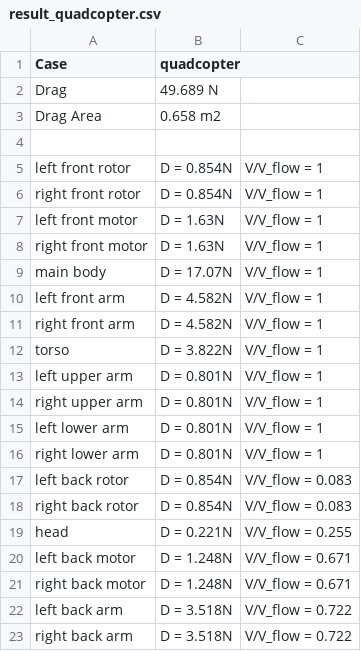
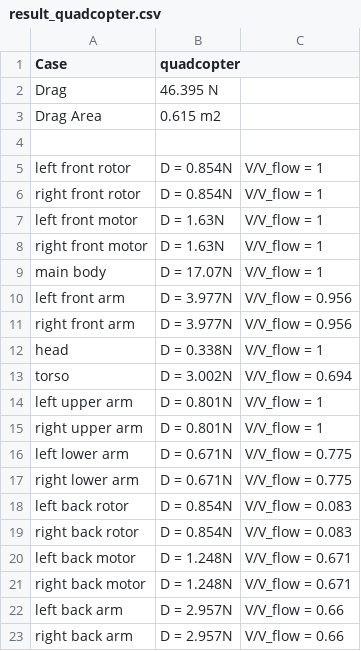
Before and after one commit to spockele/drag-tool, a CSV file: data/result_quadcopter.csv, drawn as a sheet.

Commit message:
Updated data

```diff
--- a/data/result_quadcopter.csv
+++ b/data/result_quadcopter.csv
@@ -1,4 +1,4 @@
 Case, quadcopter,
-Drag, 49.689 N,
-Drag Area, 0.658 m2,
+Drag, 46.395 N,
+Drag Area, 0.615 m2,
 
@@ -9,15 +9,15 @@ right front motor, D = 1.63N , V/V_flow = 1,
 main body, D = 17.07N , V/V_flow = 1,
-left front arm, D = 4.582N , V/V_flow = 1,
-right front arm, D = 4.582N , V/V_flow = 1,
-torso, D = 3.822N , V/V_flow = 1,
+left front arm, D = 3.977N , V/V_flow = 0.956,
+right front arm, D = 3.977N , V/V_flow = 0.956,
+head, D = 0.338N , V/V_flow = 1,
+torso, D = 3.002N , V/V_flow = 0.694,
 left upper arm, D = 0.801N , V/V_flow = 1,
 right upper arm, D = 0.801N , V/V_flow = 1,
-left lower arm, D = 0.801N , V/V_flow = 1,
-right lower arm, D = 0.801N , V/V_flow = 1,
+left lower arm, D = 0.671N , V/V_flow = 0.775,
+right lower arm, D = 0.671N , V/V_flow = 0.775,
 left back rotor, D = 0.854N , V/V_flow = 0.083,
 right back rotor, D = 0.854N , V/V_flow = 0.083,
-head, D = 0.221N , V/V_flow = 0.255,
 left back motor, D = 1.248N , V/V_flow = 0.671,
 right back motor, D = 1.248N , V/V_flow = 0.671,
-left back arm, D = 3.518N , V/V_flow = 0.722,
-right back arm, D = 3.518N , V/V_flow = 0.722,
+left back arm, D = 2.957N , V/V_flow = 0.66,
+right back arm, D = 2.957N , V/V_flow = 0.66,
```
Also changed, not shown: data/result_helipack.csv, data/result_validation-12_95.csv, 7 other files.
